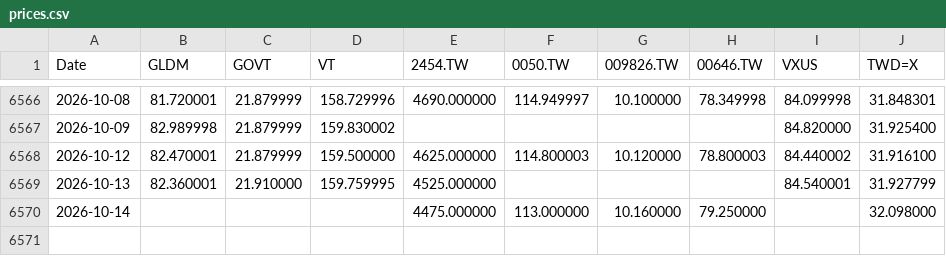
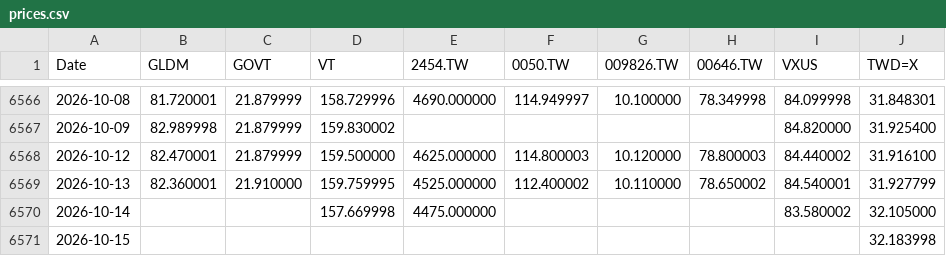
Before and after one commit to Nowar/sspp-try, a CSV file: data/prices.csv, drawn as a sheet; only a part is shown, gaps mark what is left out.

```diff
--- a/data/prices.csv
+++ b/data/prices.csv
@@ -6568,3 +6568,4 @@ Date,GLDM,GOVT,VT,2454.TW,0050.TW,009826.TW,00646.TW,VXUS,TWD=X
 2026-10-12,82.470001,21.879999,159.500000,4625.000000,114.800003,10.120000,78.800003,84.440002,31.916100
-2026-10-13,82.360001,21.910000,159.759995,4525.000000,,,,84.540001,31.927799
-2026-10-14,,,,4475.000000,113.000000,10.160000,79.250000,,32.098000
+2026-10-13,82.360001,21.910000,159.759995,4525.000000,112.400002,10.110000,78.650002,84.540001,31.927799
+2026-10-14,,,157.669998,4475.000000,,,,83.580002,32.105000
+2026-10-15,,,,,,,,,32.183998
```
Also changed, not shown: data/vt_raw.csv, 1 other file.
